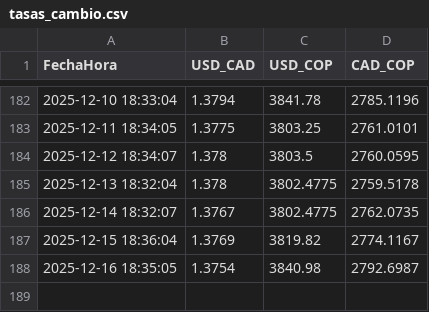
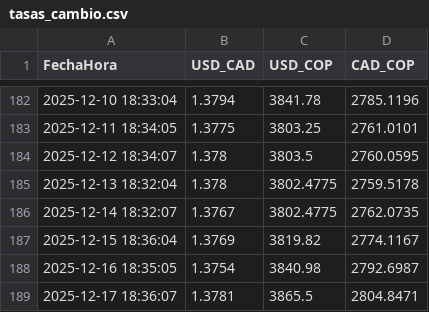
Before and after one commit to Sebastianherrera2021/usd_cad_monitor, a CSV file: tasas_cambio.csv, drawn as a sheet; only a part is shown, gaps mark what is left out.

```diff
--- a/tasas_cambio.csv
+++ b/tasas_cambio.csv
@@ -188 +188,2 @@ FechaHora,USD_CAD,USD_COP,CAD_COP
 2025-12-16 18:35:05,1.3754,3840.98,2792.6987
+2025-12-17 18:36:07,1.3781,3865.5,2804.8471
```
Also changed, not shown: 1 other file.
